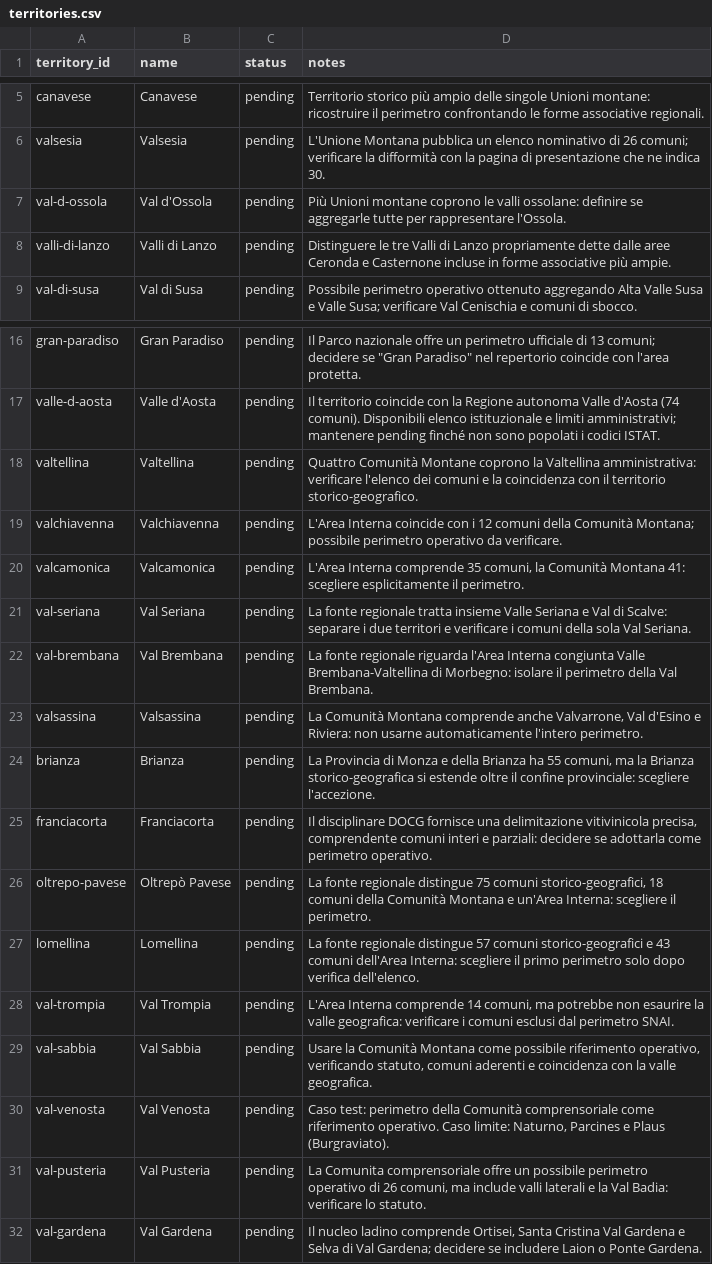
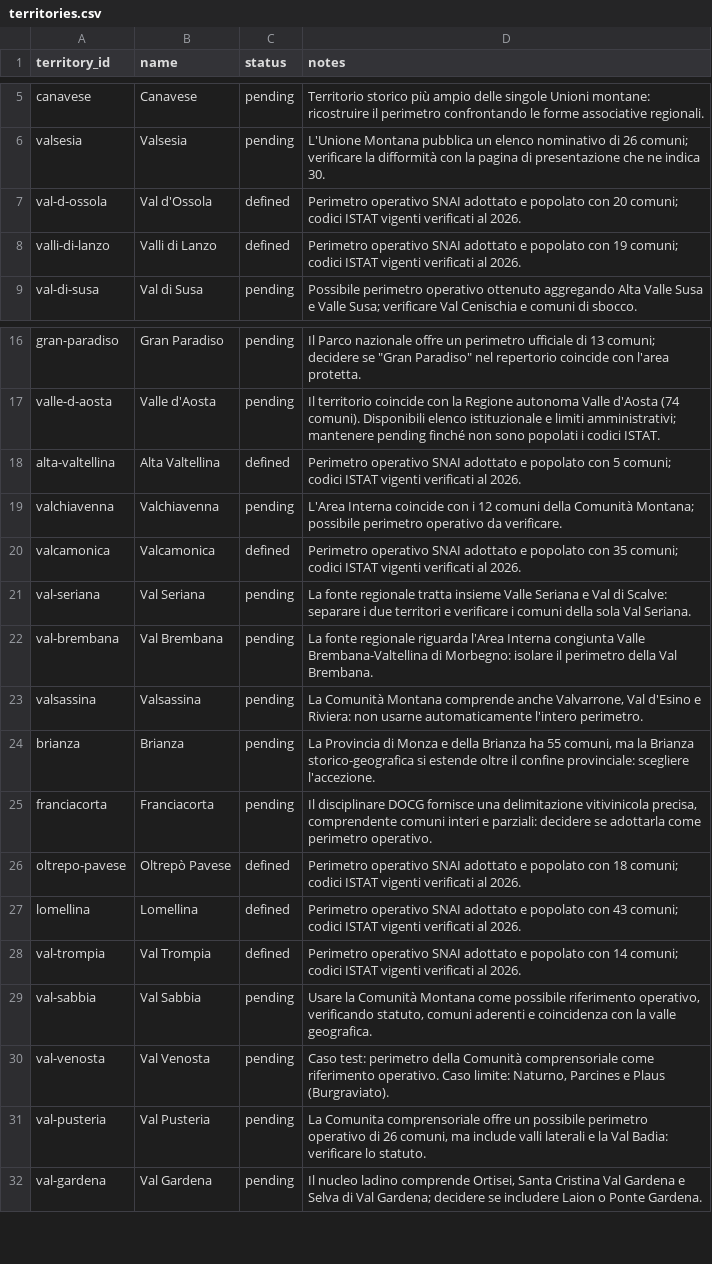
Before and after one commit to jobonaf/northern-italy-geographical-areas, a CSV file: data/territories.csv, drawn as a sheet; only a part is shown, gaps mark what is left out.

Commit message:
added associations to municipalities for 7 territories

```diff
--- a/data/territories.csv
+++ b/data/territories.csv
@@ -6,4 +6,4 @@ canavese,Canavese,pending,Territorio storico più ampio delle singole Unioni mon
 valsesia,Valsesia,pending,L'Unione Montana pubblica un elenco nominativo di 26 comuni; verificare la difformità con la pagina di presentazione che ne indica 30.
-val-d-ossola,Val d'Ossola,pending,Più Unioni montane coprono le valli ossolane: definire se aggregarle tutte per rappresentare l'Ossola.
-valli-di-lanzo,Valli di Lanzo,pending,Distinguere le tre Valli di Lanzo propriamente dette dalle aree Ceronda e Casternone incluse in forme associative più ampie.
+val-d-ossola,Val d'Ossola,defined,Perimetro operativo SNAI adottato e popolato con 20 comuni; codici ISTAT vigenti verificati al 2026.
+valli-di-lanzo,Valli di Lanzo,defined,Perimetro operativo SNAI adottato e popolato con 19 comuni; codici ISTAT vigenti verificati al 2026.
 val-di-susa,Val di Susa,pending,Possibile perimetro operativo ottenuto aggregando Alta Valle Susa e Valle Susa; verificare Val Cenischia e comuni di sbocco.
@@ -17,5 +17,5 @@ gran-paradiso,Gran Paradiso,pending,"Il Parco nazionale offre un perimetro uffic
 valle-d-aosta,Valle d'Aosta,pending,Il territorio coincide con la Regione autonoma Valle d'Aosta (74 comuni). Disponibili elenco istituzionale e limiti amministrativi; mantenere pending finché non sono popolati i codici ISTAT.
-valtellina,Valtellina,pending,Quattro Comunità Montane coprono la Valtellina amministrativa: verificare l'elenco dei comuni e la coincidenza con il territorio storico-geografico.
+alta-valtellina,Alta Valtellina,defined,Perimetro operativo SNAI adottato e popolato con 5 comuni; codici ISTAT vigenti verificati al 2026.
 valchiavenna,Valchiavenna,pending,L'Area Interna coincide con i 12 comuni della Comunità Montana; possibile perimetro operativo da verificare.
-valcamonica,Valcamonica,pending,"L'Area Interna comprende 35 comuni, la Comunità Montana 41: scegliere esplicitamente il perimetro."
+valcamonica,Valcamonica,defined,Perimetro operativo SNAI adottato e popolato con 35 comuni; codici ISTAT vigenti verificati al 2026.
 val-seriana,Val Seriana,pending,La fonte regionale tratta insieme Valle Seriana e Val di Scalve: separare i due territori e verificare i comuni della sola Val Seriana.
@@ -25,5 +25,5 @@ brianza,Brianza,pending,"La Provincia di Monza e della Brianza ha 55 comuni, ma
 franciacorta,Franciacorta,pending,"Il disciplinare DOCG fornisce una delimitazione vitivinicola precisa, comprendente comuni interi e parziali: decidere se adottarla come perimetro operativo."
-oltrepo-pavese,Oltrepò Pavese,pending,"La fonte regionale distingue 75 comuni storico-geografici, 18 comuni della Comunità Montana e un'Area Interna: scegliere il perimetro."
-lomellina,Lomellina,pending,La fonte regionale distingue 57 comuni storico-geografici e 43 comuni dell'Area Interna: scegliere il primo perimetro solo dopo verifica dell'elenco.
-val-trompia,Val Trompia,pending,"L'Area Interna comprende 14 comuni, ma potrebbe non esaurire la valle geografica: verificare i comuni esclusi dal perimetro SNAI."
+oltrepo-pavese,Oltrepò Pavese,defined,Perimetro operativo SNAI adottato e popolato con 18 comuni; codici ISTAT vigenti verificati al 2026.
+lomellina,Lomellina,defined,Perimetro operativo SNAI adottato e popolato con 43 comuni; codici ISTAT vigenti verificati al 2026.
+val-trompia,Val Trompia,defined,Perimetro operativo SNAI adottato e popolato con 14 comuni; codici ISTAT vigenti verificati al 2026.
 val-sabbia,Val Sabbia,pending,"Usare la Comunità Montana come possibile riferimento operativo, verificando statuto, comuni aderenti e coincidenza con la valle geografica."
```
Also changed, not shown: data/sources.csv, 1 other file.
